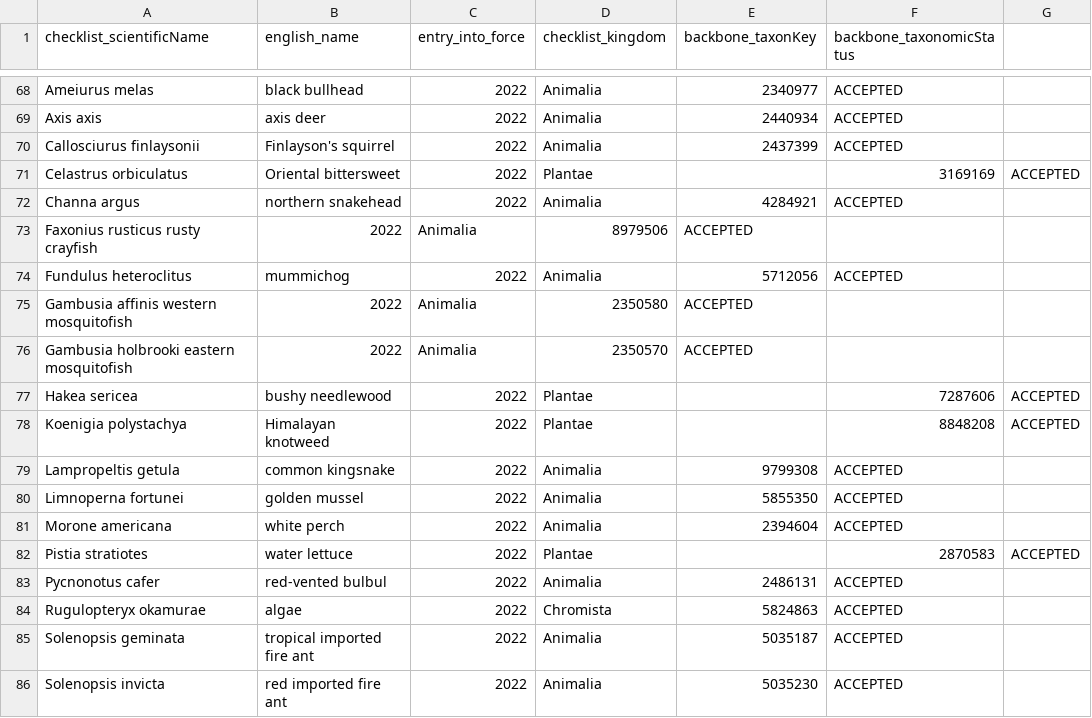
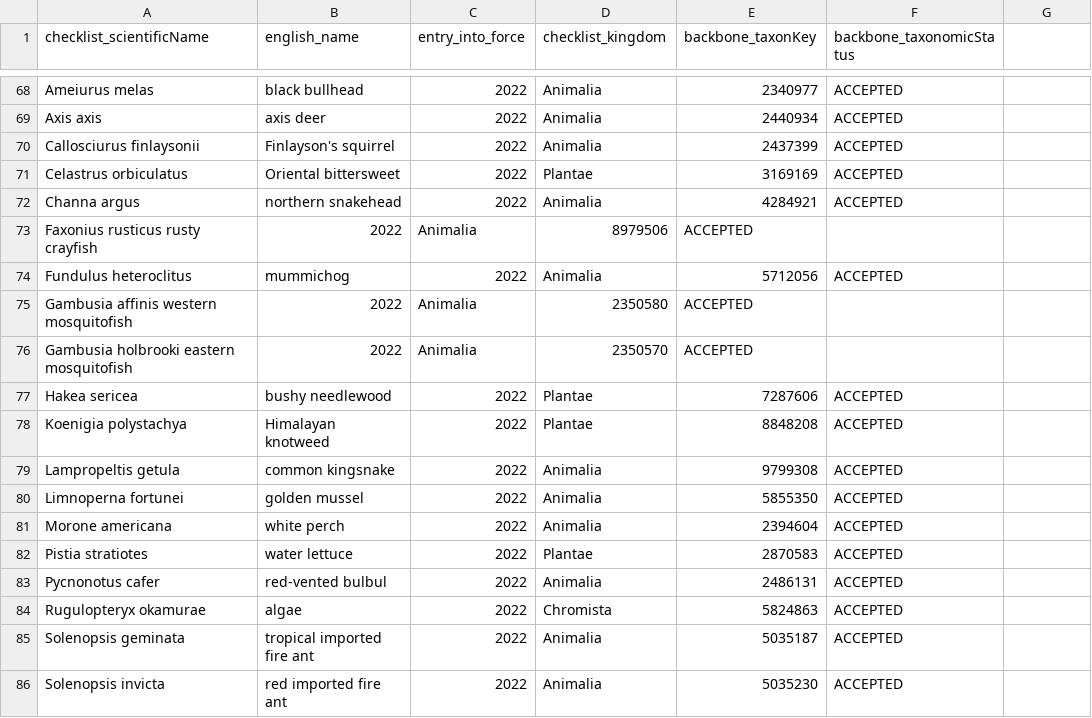
Before and after one commit to trias-project/indicators, a TSV file: data/input/eu_concern_species.tsv, drawn as a sheet; only a part is shown, gaps mark what is left out.

Commit message:
Update eu_concern_species.tsv
update tabs

```diff
--- a/data/input/eu_concern_species.tsv
+++ b/data/input/eu_concern_species.tsv
@@ -70,3 +70,3 @@ Axis axis	axis deer	2022	Animalia	2440934	ACCEPTED
 Callosciurus finlaysonii	Finlayson's squirrel	2022	Animalia	2437399	ACCEPTED
-Celastrus orbiculatus	Oriental bittersweet	2022	Plantae		3169169	ACCEPTED
+Celastrus orbiculatus	Oriental bittersweet	2022	Plantae	3169169	ACCEPTED
 Channa argus	northern snakehead	2022	Animalia	4284921	ACCEPTED
@@ -76,4 +76,4 @@ Gambusia affinis western mosquitofish	2022	Animalia	2350580	ACCEPTED
 Gambusia holbrooki eastern mosquitofish	2022	Animalia	2350570	ACCEPTED
-Hakea sericea	bushy needlewood	2022	Plantae		7287606	ACCEPTED
-Koenigia polystachya	Himalayan knotweed	2022	Plantae		8848208	ACCEPTED
+Hakea sericea	bushy needlewood	2022	Plantae	7287606	ACCEPTED
+Koenigia polystachya	Himalayan knotweed	2022	Plantae	8848208	ACCEPTED
 Lampropeltis getula	common kingsnake	2022	Animalia	9799308	ACCEPTED
@@ -81,3 +81,3 @@ Limnoperna fortunei	golden mussel	2022	Animalia	5855350	ACCEPTED
 Morone americana	white perch	2022	Animalia	2394604	ACCEPTED
-Pistia stratiotes	water lettuce	2022	Plantae		2870583	ACCEPTED
+Pistia stratiotes	water lettuce	2022	Plantae	2870583	ACCEPTED
 Pycnonotus cafer	red-vented bulbul	2022	Animalia	2486131	ACCEPTED
```
